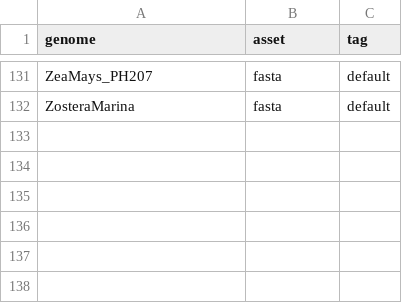
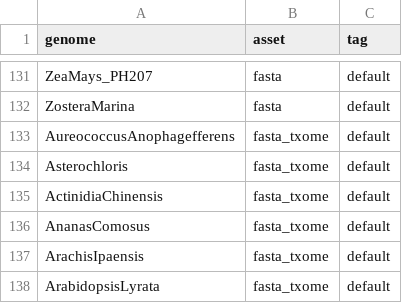
Before and after one commit to refgenie/plantref, a CSV file: asset_pep/assets.csv, drawn as a sheet; only a part is shown, gaps mark what is left out.

```diff
--- a/asset_pep/assets.csv
+++ b/asset_pep/assets.csv
@@ -132 +132,7 @@ ZeaMays_PH207,fasta,default
 ZosteraMarina,fasta,default
+AureococcusAnophagefferens,fasta_txome,default
+Asterochloris,fasta_txome,default
+ActinidiaChinensis,fasta_txome,default
+AnanasComosus,fasta_txome,default
+ArachisIpaensis,fasta_txome,default
+ArabidopsisLyrata,fasta_txome,default
```
Also changed, not shown: asset_pep/recipe_inputs.csv.
